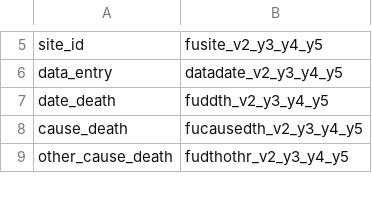
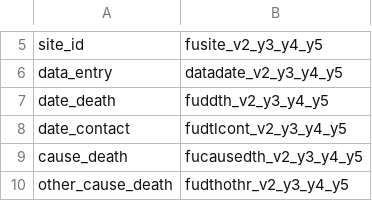
Before and after one commit to kumc-bmi/PKD-Import-and-Mapping, a CSV file: csvs/uab/base_year_5.csv, drawn as a sheet; only a part is shown, gaps mark what is left out.

```diff
--- a/csvs/uab/base_year_5.csv
+++ b/csvs/uab/base_year_5.csv
@@ -7,2 +7,3 @@ data_entry,datadate_v2_y3_y4_y5
 date_death,fuddth_v2_y3_y4_y5
+date_contact,fudtlcont_v2_y3_y4_y5
 cause_death,fucausedth_v2_y3_y4_y5
```
Also changed, not shown: csvs/uab/base_year_3.csv, csvs/uab/base_year_4.csv, 6 other files.
